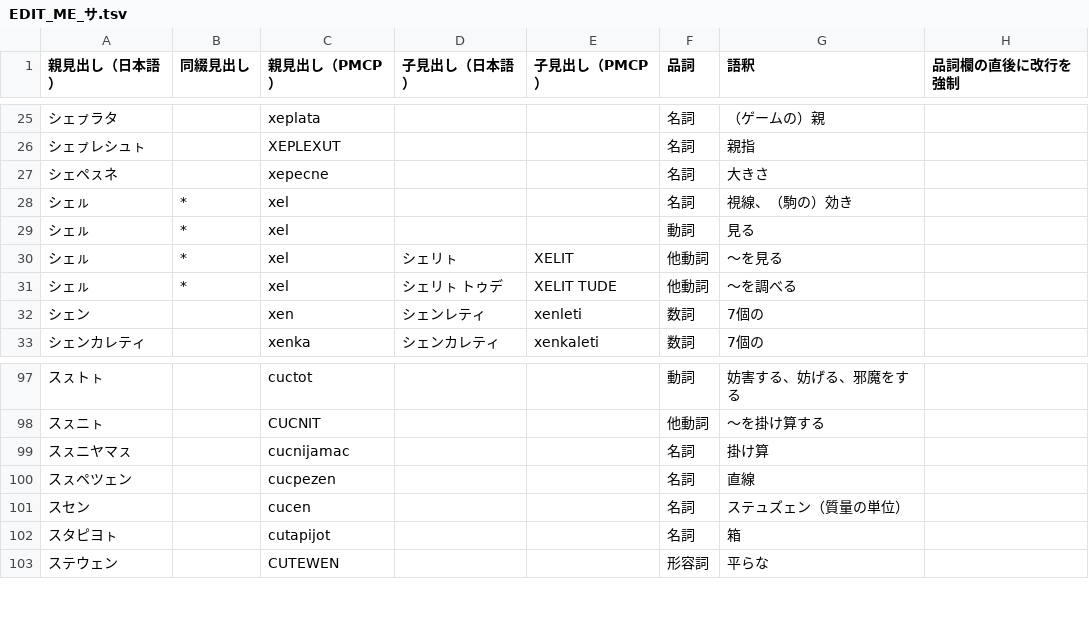
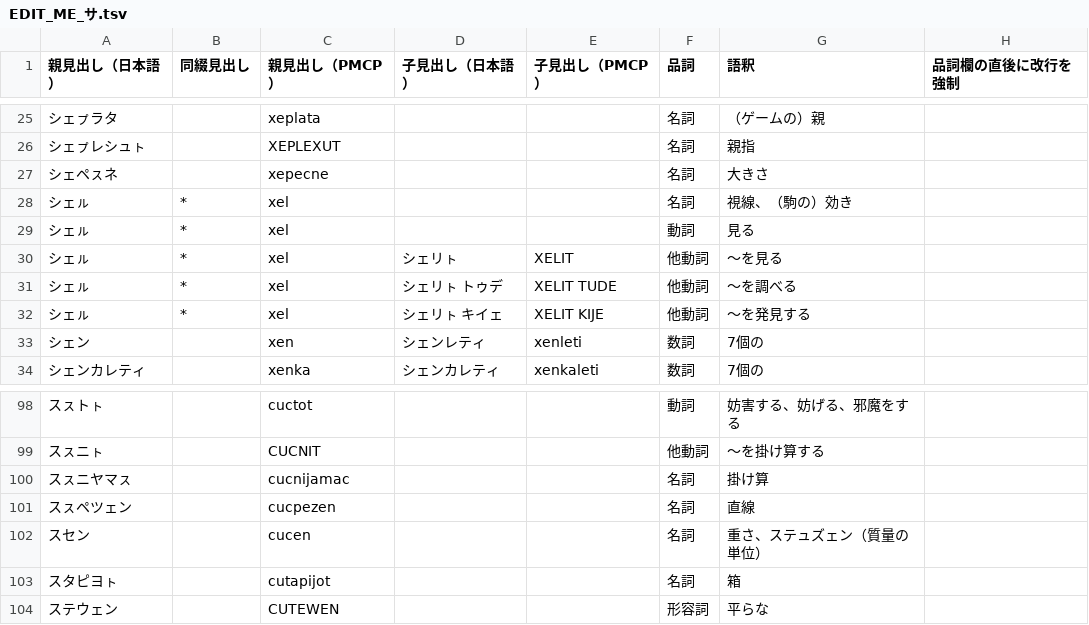
Before and after one commit to sozysozbot/pmcp_50on, a TSV file: dictionary/EDIT_ME_サ.tsv, drawn as a sheet; only a part is shown, gaps mark what is left out.

```diff
--- a/dictionary/EDIT_ME_サ.tsv
+++ b/dictionary/EDIT_ME_サ.tsv
@@ -31,2 +31,3 @@
 シェㇽ	*	xel	シェリㇳ トゥデ	XELIT TUDE	他動詞	～を調べる	
+シェㇽ	*	xel	シェリㇳ キイェ	XELIT KIJE	他動詞	～を発見する	
 シェン		xen	シェンレティ	xenleti	数詞	7個の	
@@ -100,3 +101,3 @@
 スㇲペツェン		cucpezen			名詞	直線	
-スセン		cucen			名詞	ステュズェン（質量の単位）	
+スセン		cucen			名詞	重さ、ステュズェン（質量の単位）	
 スタピヨㇳ		cutapijot			名詞	箱	
```
Also changed, not shown: 4 other files.
